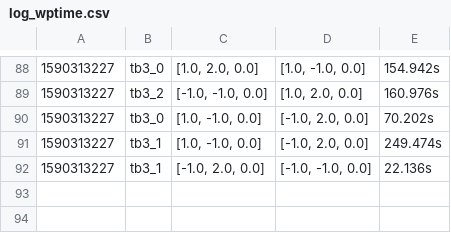
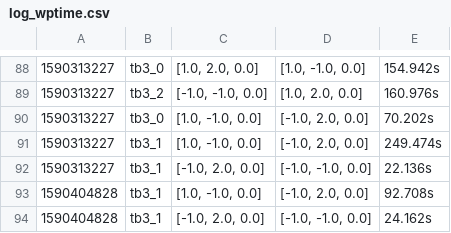
Before and after one commit to ovgu-FINken/multi_robot_path_planning, a CSV file: benchmark/log/log_wptime.csv, drawn as a sheet; only a part is shown, gaps mark what is left out.

```diff
--- a/benchmark/log/log_wptime.csv
+++ b/benchmark/log/log_wptime.csv
@@ -92 +92,3 @@
 1590313227,tb3_1,"[-1.0, 2.0, 0.0]","[-1.0, -1.0, 0.0]",22.136s
+1590404828,tb3_1,"[1.0, -1.0, 0.0]","[-1.0, 2.0, 0.0]",92.708s
+1590404828,tb3_1,"[-1.0, 2.0, 0.0]","[-1.0, -1.0, 0.0]",24.162s
```
Also changed, not shown: 7 other files.
